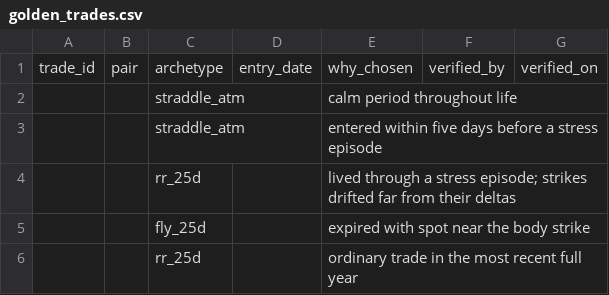
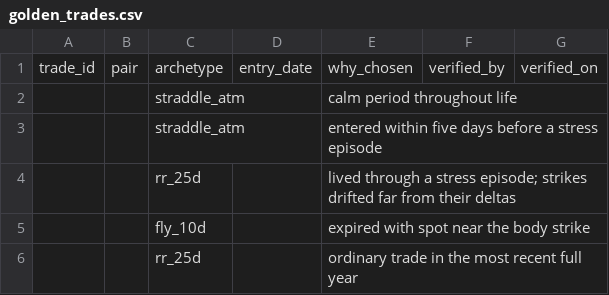
Before and after one commit to mitched8/regime-ladder, a CSV file: templates/golden_trades.csv, drawn as a sheet.

```diff
--- a/templates/golden_trades.csv
+++ b/templates/golden_trades.csv
@@ -4,3 +4,3 @@ trade_id,pair,archetype,entry_date,why_chosen,verified_by,verified_on
 ,,rr_25d,,lived through a stress episode; strikes drifted far from their deltas,,
-,,fly_25d,,expired with spot near the body strike,,
+,,fly_10d,,expired with spot near the body strike,,
 ,,rr_25d,,ordinary trade in the most recent full year,,
```
Also changed, not shown: 4 other files.
